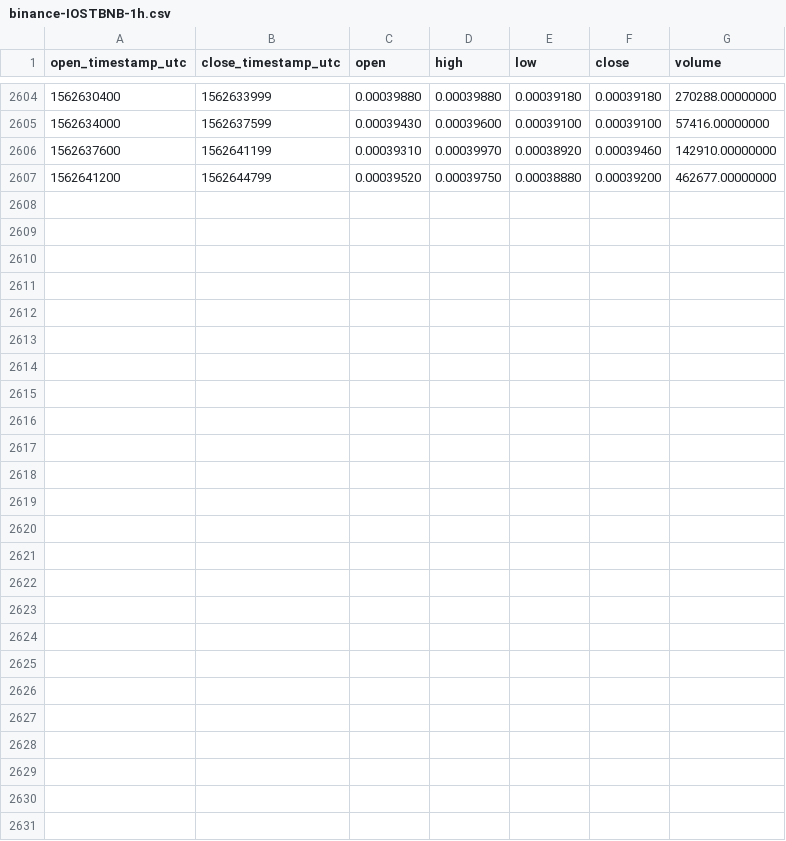
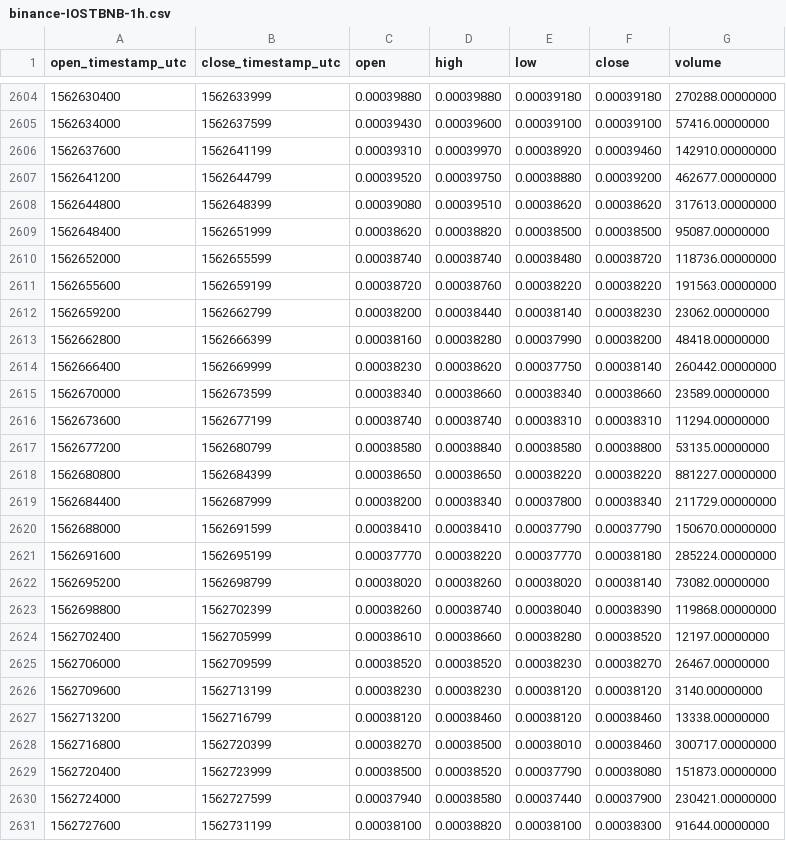
Before and after one commit to cryptobigbro/binance-IOSTBNB, a CSV file: binance-IOSTBNB-1h.csv, drawn as a sheet; only a part is shown, gaps mark what is left out; the diff names each change by its address in the sheet, - before the commit and + after, or states it on an @@ line.

Commit message:
Update OHLCV data.

```diff
--- a/binance-IOSTBNB-1h.csv
+++ b/binance-IOSTBNB-1h.csv
+row 2608: 1562644800 | 1562648399 | 0.00039080 | 0.00039510 | 0.00038620 | 0.00038620 | 317613.00000000
+row 2609: 1562648400 | 1562651999 | 0.00038620 | 0.00038820 | 0.00038500 | 0.00038500 | 95087.00000000
+row 2610: 1562652000 | 1562655599 | 0.00038740 | 0.00038740 | 0.00038480 | 0.00038720 | 118736.00000000
+row 2611: 1562655600 | 1562659199 | 0.00038720 | 0.00038760 | 0.00038220 | 0.00038220 | 191563.00000000
+row 2612: 1562659200 | 1562662799 | 0.00038200 | 0.00038440 | 0.00038140 | 0.00038230 | 23062.00000000
+row 2613: 1562662800 | 1562666399 | 0.00038160 | 0.00038280 | 0.00037990 | 0.00038200 | 48418.00000000
+row 2614: 1562666400 | 1562669999 | 0.00038230 | 0.00038620 | 0.00037750 | 0.00038140 | 260442.00000000
+row 2615: 1562670000 | 1562673599 | 0.00038340 | 0.00038660 | 0.00038340 | 0.00038660 | 23589.00000000
+row 2616: 1562673600 | 1562677199 | 0.00038740 | 0.00038740 | 0.00038310 | 0.00038310 | 11294.00000000
+row 2617: 1562677200 | 1562680799 | 0.00038580 | 0.00038840 | 0.00038580 | 0.00038800 | 53135.00000000
+row 2618: 1562680800 | 1562684399 | 0.00038650 | 0.00038650 | 0.00038220 | 0.00038220 | 881227.00000000
+row 2619: 1562684400 | 1562687999 | 0.00038200 | 0.00038340 | 0.00037800 | 0.00038340 | 211729.00000000
+row 2620: 1562688000 | 1562691599 | 0.00038410 | 0.00038410 | 0.00037790 | 0.00037790 | 150670.00000000
+row 2621: 1562691600 | 1562695199 | 0.00037770 | 0.00038220 | 0.00037770 | 0.00038180 | 285224.00000000
+row 2622: 1562695200 | 1562698799 | 0.00038020 | 0.00038260 | 0.00038020 | 0.00038140 | 73082.00000000
+row 2623: 1562698800 | 1562702399 | 0.00038260 | 0.00038740 | 0.00038040 | 0.00038390 | 119868.00000000
+row 2624: 1562702400 | 1562705999 | 0.00038610 | 0.00038660 | 0.00038280 | 0.00038520 | 12197.00000000
+row 2625: 1562706000 | 1562709599 | 0.00038520 | 0.00038520 | 0.00038230 | 0.00038270 | 26467.00000000
+row 2626: 1562709600 | 1562713199 | 0.00038230 | 0.00038230 | 0.00038120 | 0.00038120 | 3140.00000000
+row 2627: 1562713200 | 1562716799 | 0.00038120 | 0.00038460 | 0.00038120 | 0.00038460 | 13338.00000000
+row 2628: 1562716800 | 1562720399 | 0.00038270 | 0.00038500 | 0.00038010 | 0.00038460 | 300717.00000000
+row 2629: 1562720400 | 1562723999 | 0.00038500 | 0.00038520 | 0.00037790 | 0.00038080 | 151873.00000000
+row 2630: 1562724000 | 1562727599 | 0.00037940 | 0.00038580 | 0.00037440 | 0.00037900 | 230421.00000000
+row 2631: 1562727600 | 1562731199 | 0.00038100 | 0.00038820 | 0.00038100 | 0.00038300 | 91644.00000000
```
Also changed, not shown: binance-IOSTBNB-1d.csv.
